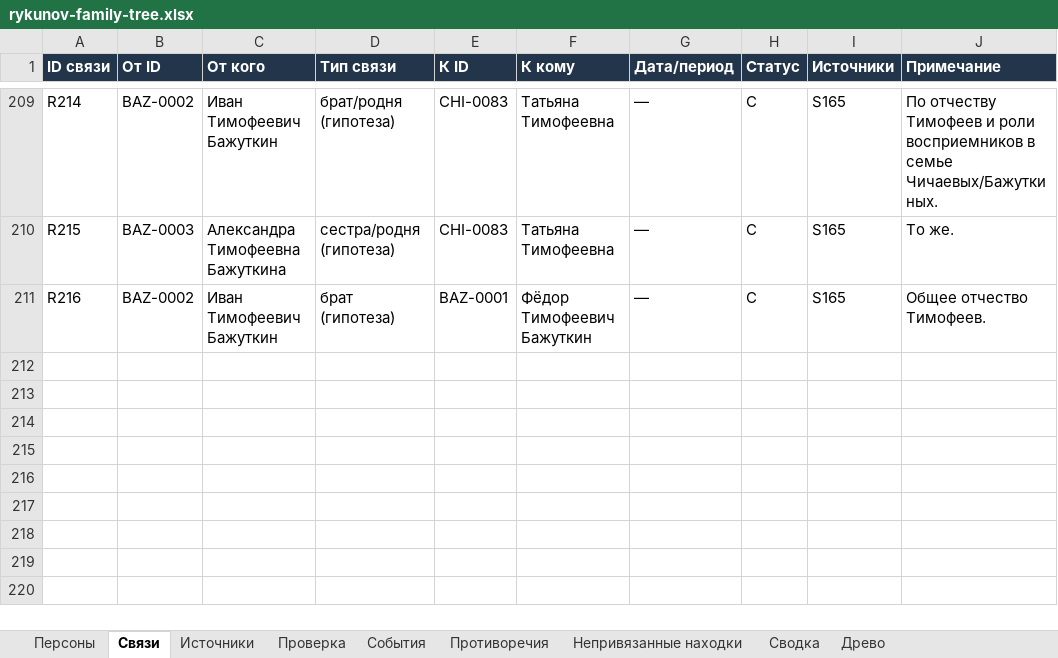
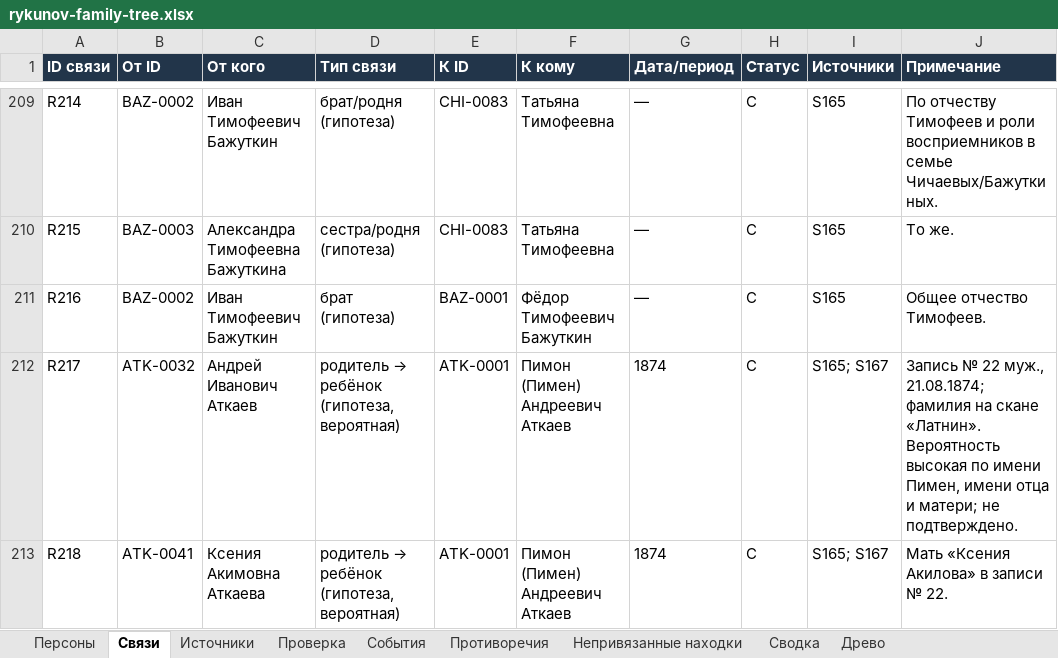
Before and after one commit to kilevoy/rykunov-family-tree, an Excel workbook: data/rykunov-family-tree.xlsx, sheet Связи, drawn as a sheet; only a part is shown, gaps mark what is left out; values as stored, in another font and other column widths than the file's, no borders; the diff names each change by its address in the sheet, - before the commit and + after, or states it on an @@ line.

```diff
--- a/data/rykunov-family-tree.xlsx (sheet Связи)
+++ b/data/rykunov-family-tree.xlsx (sheet Связи)
+row 212: R217 | ATK-0032 | Андрей Иванович Аткаев | родитель → ребёнок (гипотеза, вероятная) | ATK-0001 | Пимон (Пимен) Андреевич Аткаев | 1874 | C | S165; S167 | Запись № 22 муж., 21.08.1874; фамилия на скане «Латнин». Вероятность высокая по имени Пимен, имени отца и матери; не подтверждено.
+row 213: R218 | ATK-0041 | Ксения Акимовна Аткаева | родитель → ребёнок (гипотеза, вероятная) | ATK-0001 | Пимон (Пимен) Андреевич Аткаев | 1874 | C | S165; S167 | Мать «Ксения Акилова» в записи № 22.
```
Also changed, not shown: sheet Проверенные книги, sheet Противоречия, sheet Персоны, sheet Непривязанные находки.
